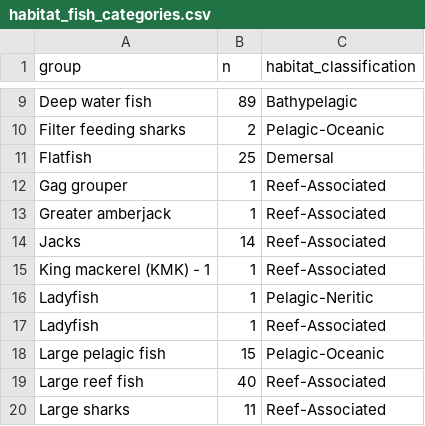
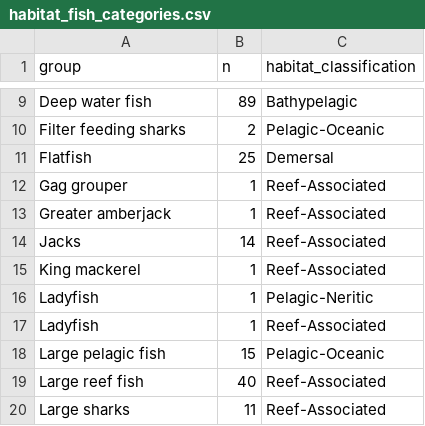
Before and after one commit to hmorzaria/gommesopelagic, a CSV file: habitat_fish_categories.csv, drawn as a sheet; only a part is shown, gaps mark what is left out.

```diff
--- a/habitat_fish_categories.csv
+++ b/habitat_fish_categories.csv
@@ -14,3 +14,3 @@ Greater amberjack,1,Reef-Associated
 Jacks,14,Reef-Associated
-King mackerel (KMK) - 1,1,Reef-Associated
+King mackerel,1,Reef-Associated
 Ladyfish,1,Pelagic-Neritic
```
Also changed, not shown: 11 other files.
